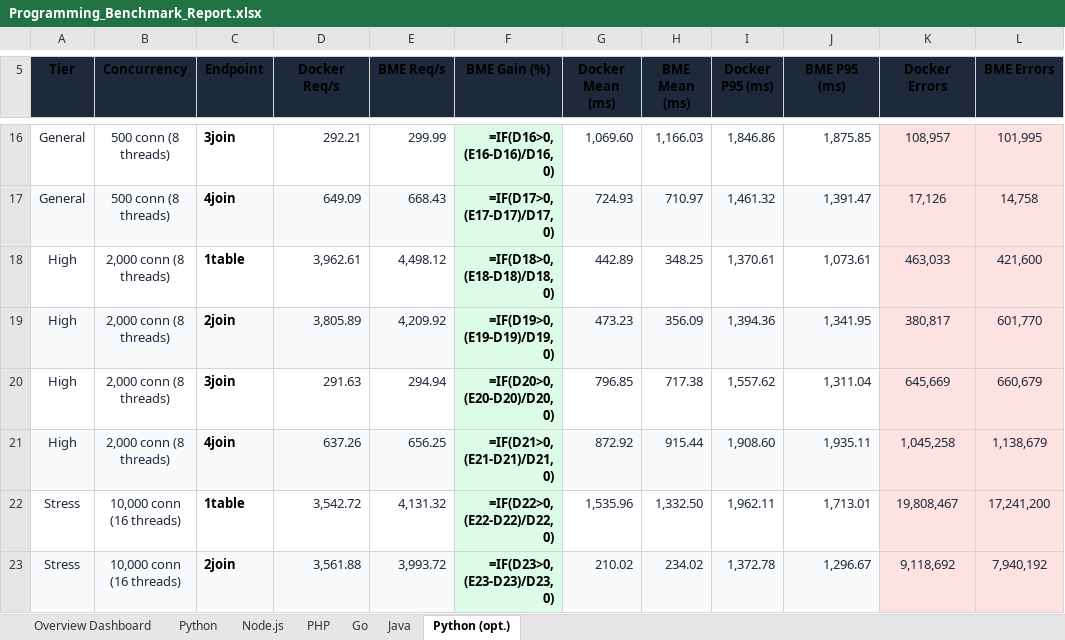
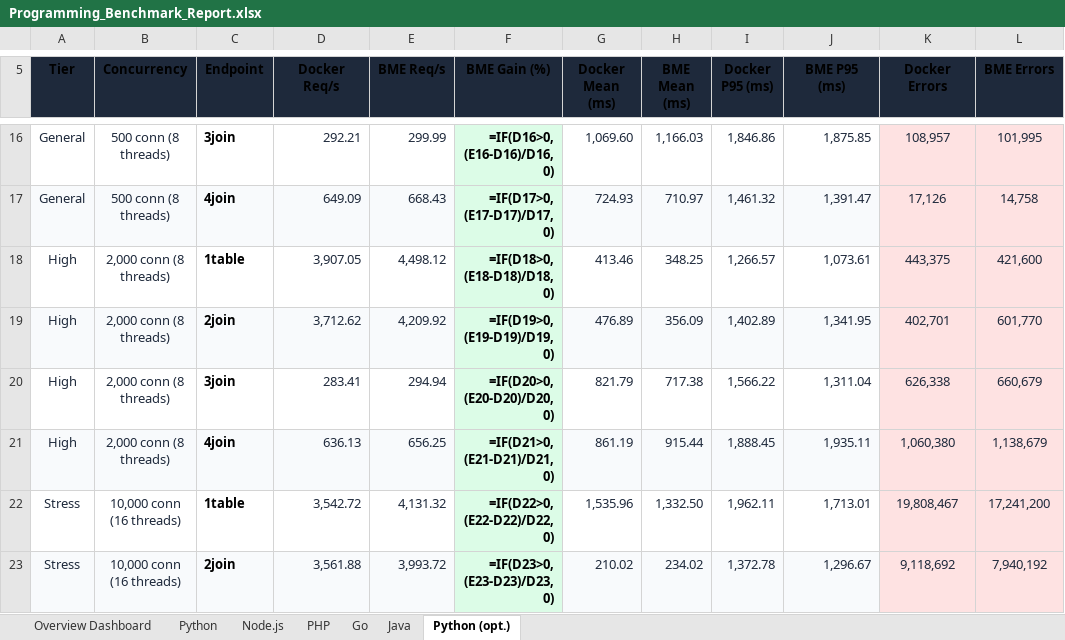
Before and after one commit to bassza009/Programming-Benchmark, an Excel workbook: Programming_Benchmark_Report.xlsx, sheet Python (opt.), drawn as a sheet; only a part is shown, gaps mark what is left out; values as stored, in another font and other column widths than the file's, no borders; formulas without a stored value are shown as written; charts and pictures not drawn; the diff names each change by its address in the sheet, - before the commit and + after, or states it on an @@ line.

Commit message:
benchmarks: Python (opt.) get_no_index tier HIGH completed (20 runs DKR)

```diff
--- a/Programming_Benchmark_Report.xlsx (sheet Python (opt.))
+++ b/Programming_Benchmark_Report.xlsx (sheet Python (opt.))
-D18 (Docker Req/s): 3,962.61
+D18 (Docker Req/s): 3,907.05
-G18 (Docker Mean (ms)): 442.89
+G18 (Docker Mean (ms)): 413.46
-I18 (Docker P95 (ms)): 1,370.61
+I18 (Docker P95 (ms)): 1,266.57
-K18 (Docker Errors): 463,033
+K18 (Docker Errors): 443,375
-D19 (Docker Req/s): 3,805.89
+D19 (Docker Req/s): 3,712.62
-G19 (Docker Mean (ms)): 473.23
+G19 (Docker Mean (ms)): 476.89
-I19 (Docker P95 (ms)): 1,394.36
+I19 (Docker P95 (ms)): 1,402.89
-K19 (Docker Errors): 380,817
+K19 (Docker Errors): 402,701
-D20 (Docker Req/s): 291.63
+D20 (Docker Req/s): 283.41
-G20 (Docker Mean (ms)): 796.85
+G20 (Docker Mean (ms)): 821.79
-I20 (Docker P95 (ms)): 1,557.62
+I20 (Docker P95 (ms)): 1,566.22
-K20 (Docker Errors): 645,669
+K20 (Docker Errors): 626,338
-D21 (Docker Req/s): 637.26
+D21 (Docker Req/s): 636.13
-G21 (Docker Mean (ms)): 872.92
+G21 (Docker Mean (ms)): 861.19
-I21 (Docker P95 (ms)): 1,908.60
+I21 (Docker P95 (ms)): 1,888.45
-K21 (Docker Errors): 1,045,258
+K21 (Docker Errors): 1,060,380
```
Also changed, not shown: main_web_benchmark/results/Programming_Benchmark_Report.xlsx, 4 other files.
